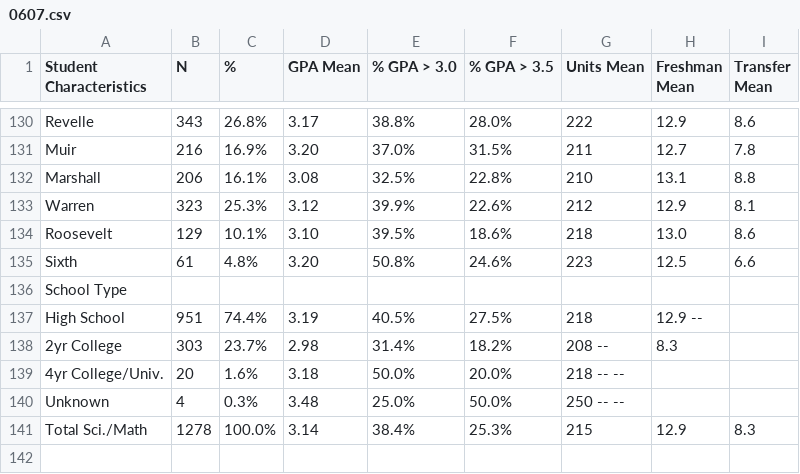
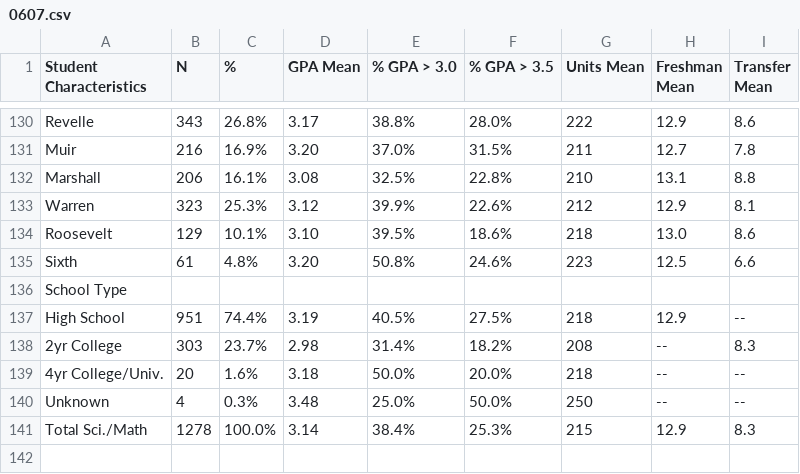
Before and after one commit to dataViz-UCSDGuardian/gpa-demographics, a CSV file: 0607.csv, drawn as a sheet; only a part is shown, gaps mark what is left out.

Commit message:
fixed incorrect placement of commas

```diff
--- a/0607.csv
+++ b/0607.csv
@@ -136,6 +136,6 @@ Sixth,61,4.8%,3.20,50.8%,24.6%,223,12.5,6.6
 School Type
-High School,951,74.4%,3.19,40.5%,27.5%,218,12.9 --
-2yr College,303,23.7%,2.98,31.4%,18.2%,208 --,8.3
-4yr College/Univ.,20,1.6%,3.18,50.0%,20.0%,218 -- --
-Unknown,4,0.3%,3.48,25.0%,50.0%,250 -- --
+High School,951,74.4%,3.19,40.5%,27.5%,218,12.9,--
+2yr College,303,23.7%,2.98,31.4%,18.2%,208,--,8.3
+4yr College/Univ.,20,1.6%,3.18,50.0%,20.0%,218,--,--
+Unknown,4,0.3%,3.48,25.0%,50.0%,250,--,--
 Total Sci./Math,1278,100.0%,3.14,38.4%,25.3%,215,12.9,8.3
```
